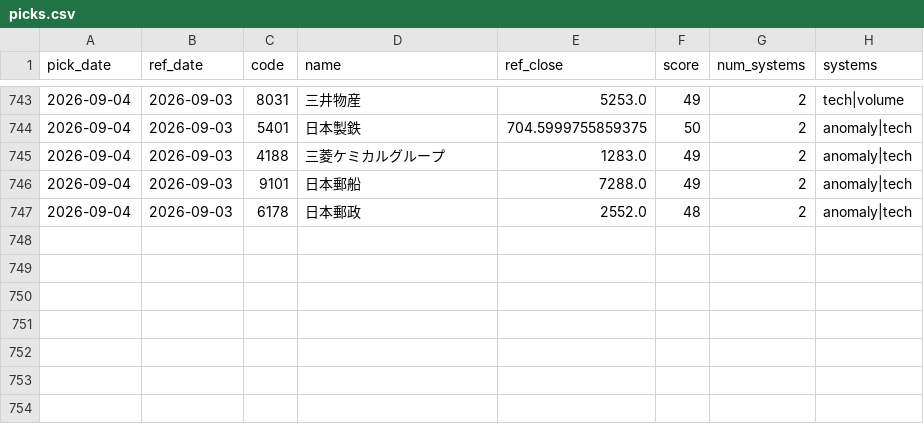
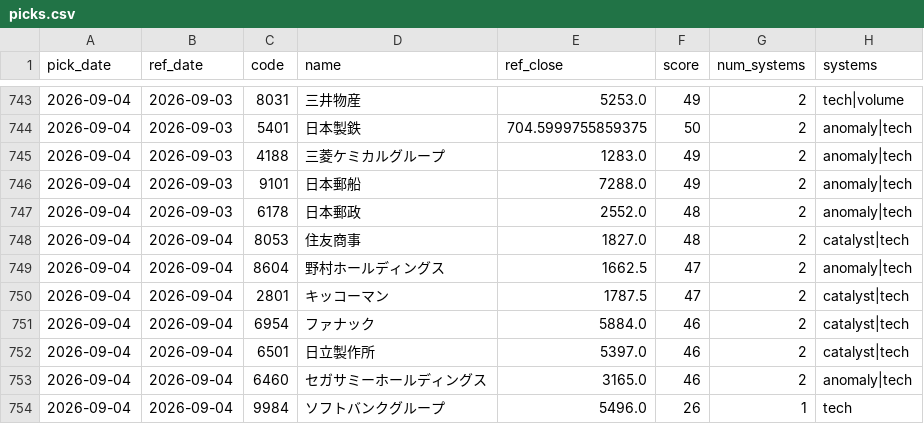
Before and after one commit to Resapan159/Kabu-app, a CSV file: history/picks.csv, drawn as a sheet; only a part is shown, gaps mark what is left out.

```diff
--- a/history/picks.csv
+++ b/history/picks.csv
@@ -747 +747,8 @@ pick_date,ref_date,code,name,ref_close,score,num_systems,systems
 2026-09-04,2026-09-03,6178,日本郵政,2552.0,48,2,anomaly|tech
+2026-09-04,2026-09-04,8053,住友商事,1827.0,48,2,catalyst|tech
+2026-09-04,2026-09-04,8604,野村ホールディングス,1662.5,47,2,anomaly|tech
+2026-09-04,2026-09-04,2801,キッコーマン,1787.5,47,2,catalyst|tech
+2026-09-04,2026-09-04,6954,ファナック,5884.0,46,2,catalyst|tech
+2026-09-04,2026-09-04,6501,日立製作所,5397.0,46,2,catalyst|tech
+2026-09-04,2026-09-04,6460,セガサミーホールディングス,3165.0,46,2,anomaly|tech
+2026-09-04,2026-09-04,9984,ソフトバンクグループ,5496.0,26,1,tech
```
Also changed, not shown: history/results.csv, 3 other files.
